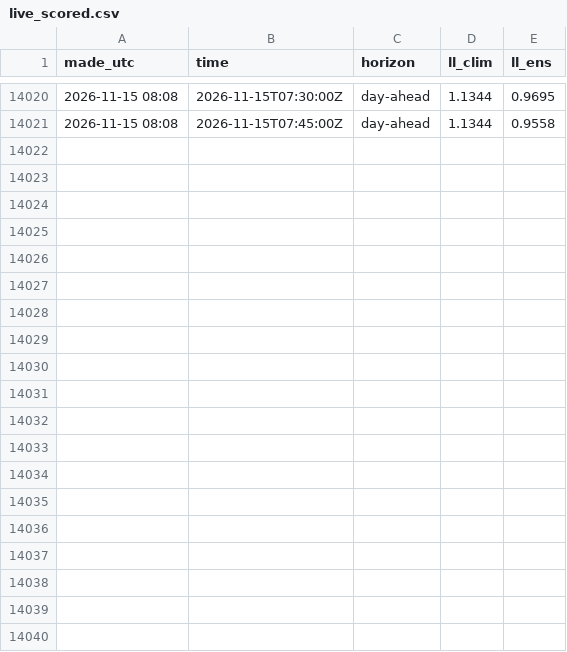
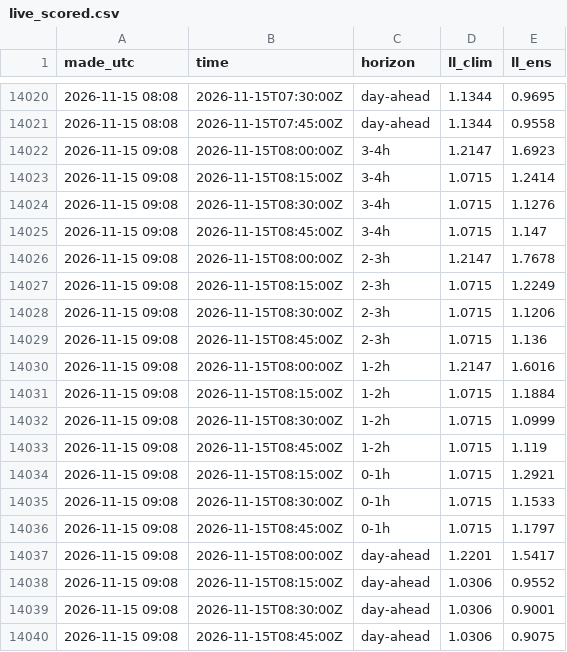
Before and after one commit to jacobazu/dk1-imbalance-forecasting, a CSV file: results/live_scored.csv, drawn as a sheet; only a part is shown, gaps mark what is left out; the diff names each change by its address in the sheet, - before the commit and + after, or states it on an @@ line.

```diff
--- a/results/live_scored.csv
+++ b/results/live_scored.csv
+row 14022: 2026-11-15 09:08 | 2026-11-15T08:00:00Z | 3-4h | 1.2147 | 1.6923
+row 14023: 2026-11-15 09:08 | 2026-11-15T08:15:00Z | 3-4h | 1.0715 | 1.2414
+row 14024: 2026-11-15 09:08 | 2026-11-15T08:30:00Z | 3-4h | 1.0715 | 1.1276
+row 14025: 2026-11-15 09:08 | 2026-11-15T08:45:00Z | 3-4h | 1.0715 | 1.147
+row 14026: 2026-11-15 09:08 | 2026-11-15T08:00:00Z | 2-3h | 1.2147 | 1.7678
+row 14027: 2026-11-15 09:08 | 2026-11-15T08:15:00Z | 2-3h | 1.0715 | 1.2249
+row 14028: 2026-11-15 09:08 | 2026-11-15T08:30:00Z | 2-3h | 1.0715 | 1.1206
+row 14029: 2026-11-15 09:08 | 2026-11-15T08:45:00Z | 2-3h | 1.0715 | 1.136
+row 14030: 2026-11-15 09:08 | 2026-11-15T08:00:00Z | 1-2h | 1.2147 | 1.6016
+row 14031: 2026-11-15 09:08 | 2026-11-15T08:15:00Z | 1-2h | 1.0715 | 1.1884
+row 14032: 2026-11-15 09:08 | 2026-11-15T08:30:00Z | 1-2h | 1.0715 | 1.0999
+row 14033: 2026-11-15 09:08 | 2026-11-15T08:45:00Z | 1-2h | 1.0715 | 1.119
+row 14034: 2026-11-15 09:08 | 2026-11-15T08:15:00Z | 0-1h | 1.0715 | 1.2921
+row 14035: 2026-11-15 09:08 | 2026-11-15T08:30:00Z | 0-1h | 1.0715 | 1.1533
+row 14036: 2026-11-15 09:08 | 2026-11-15T08:45:00Z | 0-1h | 1.0715 | 1.1797
+row 14037: 2026-11-15 09:08 | 2026-11-15T08:00:00Z | day-ahead | 1.2201 | 1.5417
+row 14038: 2026-11-15 09:08 | 2026-11-15T08:15:00Z | day-ahead | 1.0306 | 0.9552
+row 14039: 2026-11-15 09:08 | 2026-11-15T08:30:00Z | day-ahead | 1.0306 | 0.9001
+row 14040: 2026-11-15 09:08 | 2026-11-15T08:45:00Z | day-ahead | 1.0306 | 0.9075
```
Also changed, not shown: results/outcomes.csv, 2 other files.
